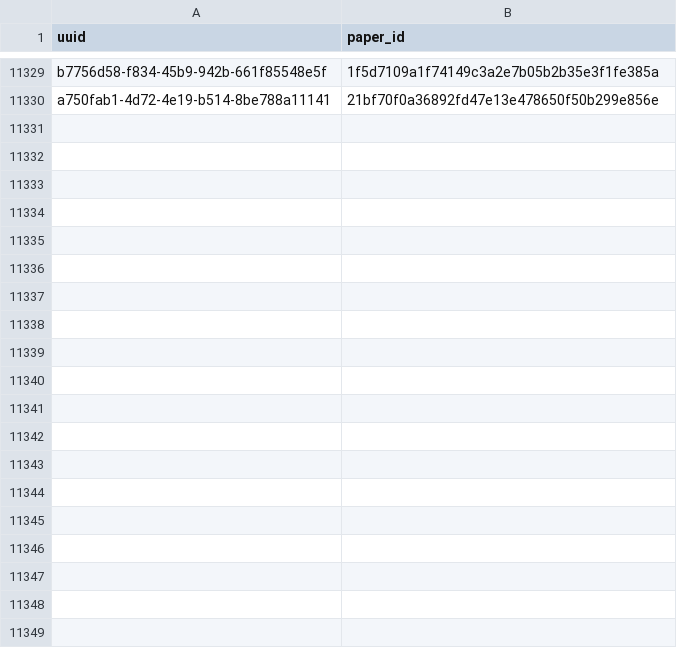
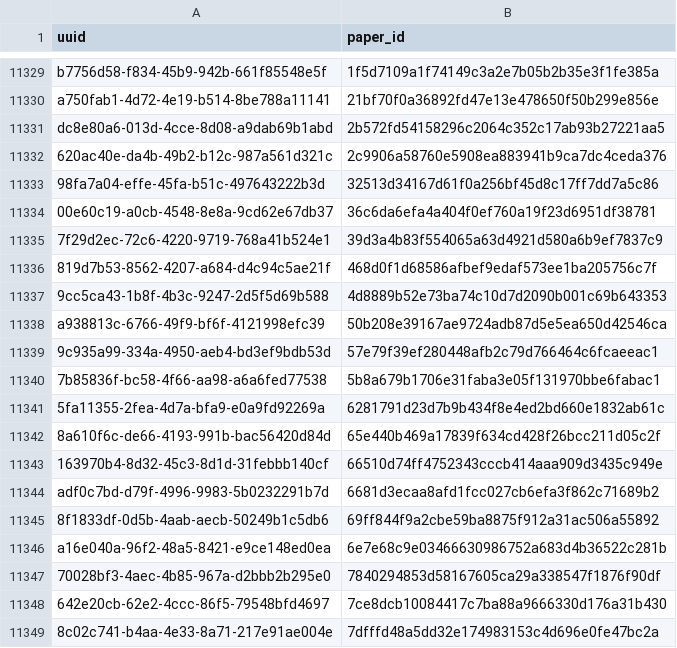
Before and after one commit to dev-SR/research-paper-downloader-pdf, a CSV file: data/info/done.csv, drawn as a sheet; only a part is shown, gaps mark what is left out; the diff covers the shown part only.

Commit message:
5547 papers downloaded

```diff
--- a/data/info/done.csv
+++ b/data/info/done.csv
@@ -11330 +11330,20 @@ b7756d58-f834-45b9-942b-661f85548e5f,1f5d7109a1f74149c3a2e7b05b2b35e3f1fe385a
 a750fab1-4d72-4e19-b514-8be788a11141,21bf70f0a36892fd47e13e478650f50b299e856e
+dc8e80a6-013d-4cce-8d08-a9dab69b1abd,2b572fd54158296c2064c352c17ab93b27221aa5
+620ac40e-da4b-49b2-b12c-987a561d321c,2c9906a58760e5908ea883941b9ca7dc4ceda376
+98fa7a04-effe-45fa-b51c-497643222b3d,32513d34167d61f0a256bf45d8c17ff7dd7a5c86
+00e60c19-a0cb-4548-8e8a-9cd62e67db37,36c6da6efa4a404f0ef760a19f23d6951df38781
+7f29d2ec-72c6-4220-9719-768a41b524e1,39d3a4b83f554065a63d4921d580a6b9ef7837c9
+819d7b53-8562-4207-a684-d4c94c5ae21f,468d0f1d68586afbef9edaf573ee1ba205756c7f
+9cc5ca43-1b8f-4b3c-9247-2d5f5d69b588,4d8889b52e73ba74c10d7d2090b001c69b643353
+a938813c-6766-49f9-bf6f-4121998efc39,50b208e39167ae9724adb87d5e5ea650d42546ca
+9c935a99-334a-4950-aeb4-bd3ef9bdb53d,57e79f39ef280448afb2c79d766464c6fcaeeac1
+7b85836f-bc58-4f66-aa98-a6a6fed77538,5b8a679b1706e31faba3e05f131970bbe6fabac1
+5fa11355-2fea-4d7a-bfa9-e0a9fd92269a,6281791d23d7b9b434f8e4ed2bd660e1832ab61c
+8a610f6c-de66-4193-991b-bac56420d84d,65e440b469a17839f634cd428f26bcc211d05c2f
+163970b4-8d32-45c3-8d1d-31febbb140cf,66510d74ff4752343cccb414aaa909d3435c949e
+adf0c7bd-d79f-4996-9983-5b0232291b7d,6681d3ecaa8afd1fcc027cb6efa3f862c71689b2
+8f1833df-0d5b-4aab-aecb-50249b1c5db6,69ff844f9a2cbe59ba8875f912a31ac506a55892
+a16e040a-96f2-48a5-8421-e9ce148ed0ea,6e7e68c9e03466630986752a683d4b36522c281b
+70028bf3-4aec-4b85-967a-d2bbb2b295e0,7840294853d58167605ca29a338547f1876f90df
+642e20cb-62e2-4ccc-86f5-79548bfd4697,7ce8dcb10084417c7ba88a9666330d176a31b430
+8c02c741-b4aa-4e33-8a71-217e91ae004e,7dfffd48a5dd32e174983153c4d696e0fe47bc2a
```
Also changed, not shown: 45 added rows elsewhere in this file, data/info/errors.csv, data/info/not_found.csv, 1 other file.
